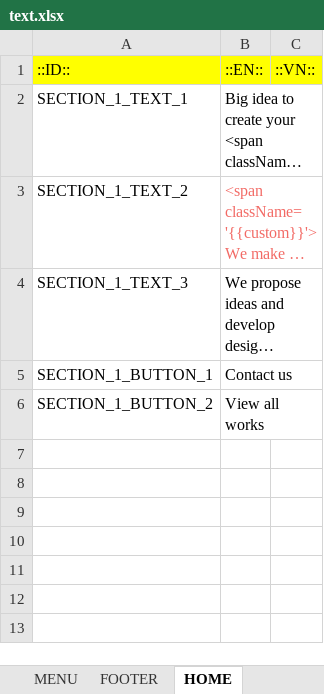
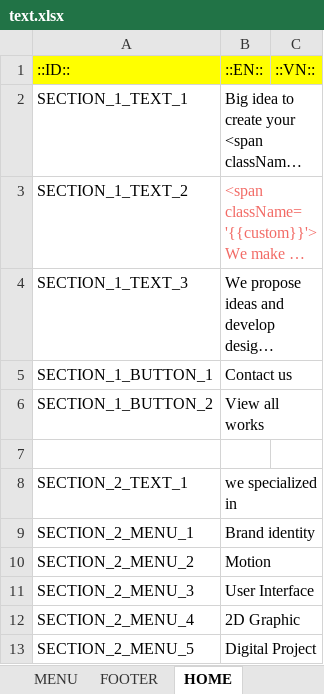
Before and after one commit to lcd11001/neko_website, an Excel workbook: data/text.xlsx, sheet HOME, drawn as a sheet; long unchanged cells end in …; values as stored, in another font and other column widths than the file's, no borders; the diff names each change by its address in the sheet, - before the commit and + after, or states it on an @@ line.

Commit message:
+ Home section 2

```diff
--- a/data/text.xlsx (sheet HOME)
+++ b/data/text.xlsx (sheet HOME)
+row 7: (empty)
+row 8: SECTION_2_TEXT_1 | we specialized in
+row 9: SECTION_2_MENU_1 | Brand identity
+row 10: SECTION_2_MENU_2 | Motion
+row 11: SECTION_2_MENU_3 | User Interface
+row 12: SECTION_2_MENU_4 | 2D Graphic
+row 13: SECTION_2_MENU_5 | Digital Project
```
Also changed, not shown: sheet LINK, 4 other files.
